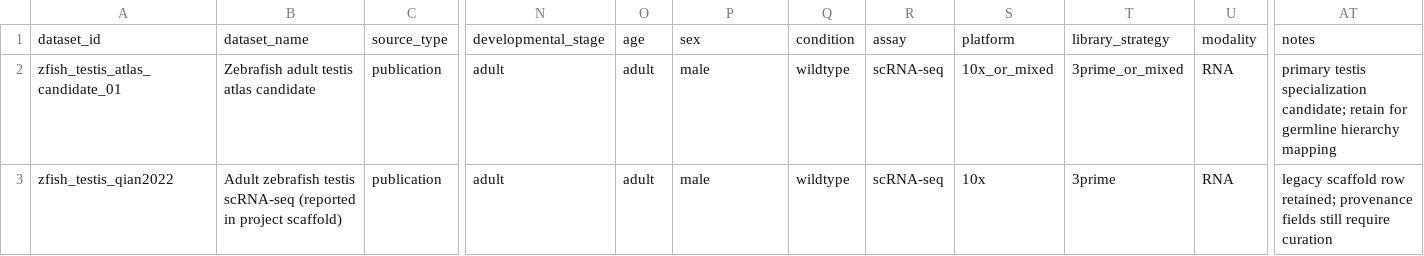
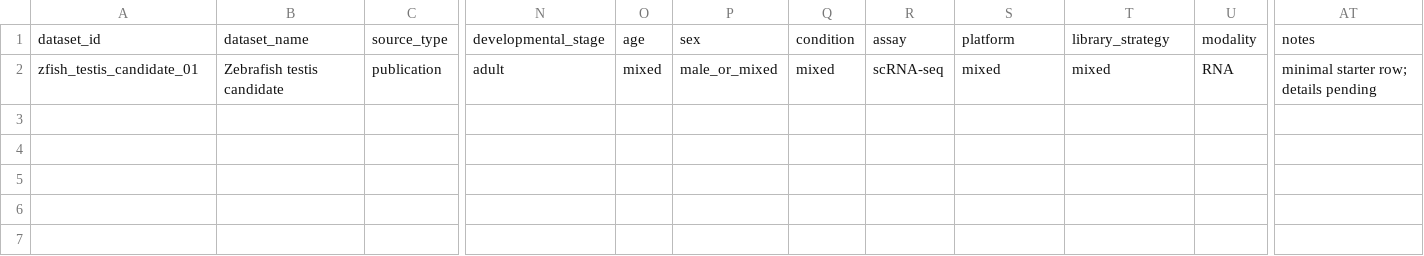
Before and after one commit to dkturingfz/FishLangCell, a TSV file: manifests/testis_datasets.tsv, drawn as a sheet; only a part is shown, gaps mark what is left out; rows hold the shown columns only; the diff names each change by its address in the sheet, - before the commit and + after, or states it on an @@ line.

```diff
--- a/manifests/testis_datasets.tsv
+++ b/manifests/testis_datasets.tsv
-A2: zfish_testis_atlas_candidate_01
+A2: zfish_testis_candidate_01
-B2: Zebrafish adult testis atlas candidate
+B2: Zebrafish testis candidate
-O2: adult
+O2: mixed
-P2: male
+P2: male_or_mixed
-Q2: wildtype
+Q2: mixed
-S2: 10x_or_mixed
+S2: mixed
-T2: 3prime_or_mixed
+T2: mixed
-AT2: primary testis specialization candidate; retain for germline hierarchy mapping
+AT2: minimal starter row; details pending
-row 3: zfish_testis_qian2022 | Adult zebrafish testis scRNA-seq (reported in project scaffold) | publication | adult | adult | male | wildtype | scRNA-seq | 10x | 3prime | RNA | legacy scaffold row retained; provenance fields still require curation
```
Also changed, not shown: data/data_inventory.tsv, data/ontology/ontology_mapping.tsv, 13 other files.
